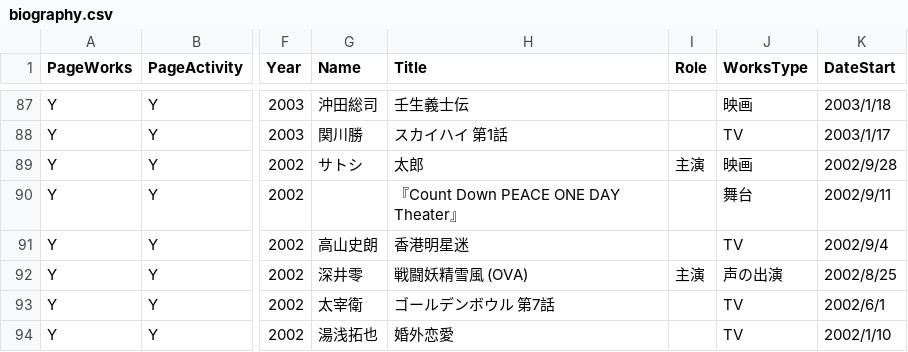
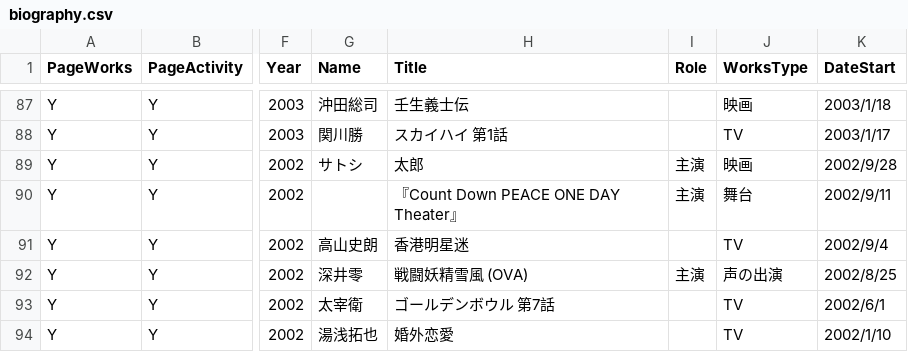
Before and after one commit to skmstdb/skmstdb.github.io, a CSV file: data/biography.csv, drawn as a sheet; only a part is shown, gaps mark what is left out; the diff names each change by its address in the sheet, - before the commit and + after, or states it on an @@ line.

Commit message:
Update biography.csv

```diff
--- a/data/biography.csv
+++ b/data/biography.csv
-I90 (Role): (empty)
+I90 (Role): 主演
```
